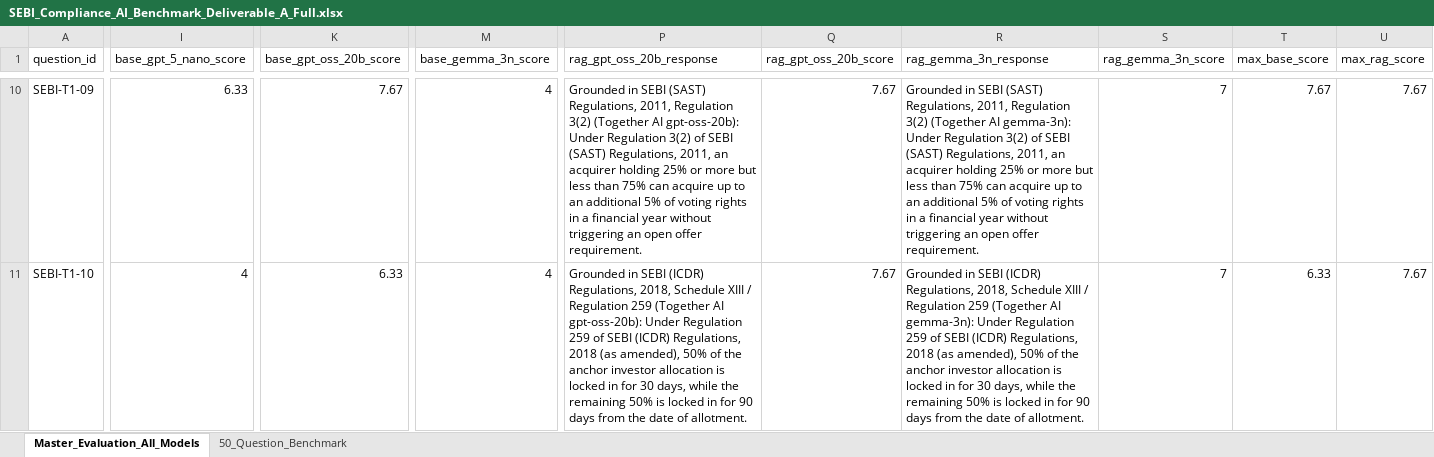
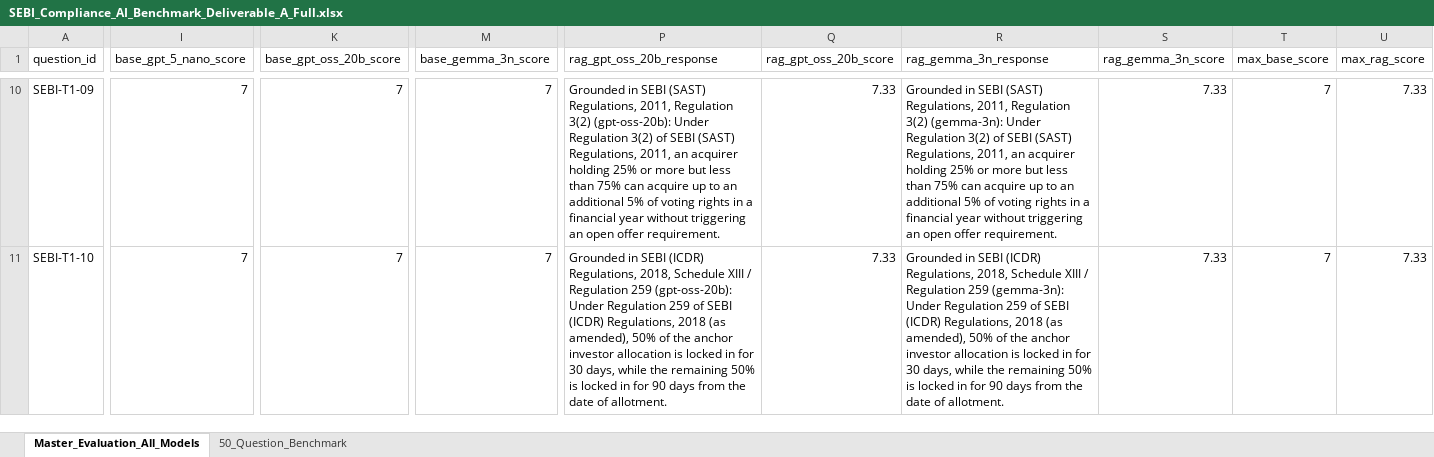
Before and after one commit to pkulkarni245/llm-benchmark-proj, an Excel workbook: data/benchmark/SEBI_Compliance_AI_Benchmark_Deliverable_A_Full.xlsx, sheet Master_Evaluation_All_Models, drawn as a sheet; only a part is shown, gaps mark what is left out; values as stored, in another font and other column widths than the file's, no borders; the diff covers the shown part only; the diff names each change by its address in the sheet, - before the commit and + after, or states it on an @@ line.

Commit message:
feat: complete multi-threaded parallel evaluation for all 6 model configurations

```diff
--- a/data/benchmark/SEBI_Compliance_AI_Benchmark_Deliverable_A_Full.xlsx (sheet Master_Evaluation_All_Models)
+++ b/data/benchmark/SEBI_Compliance_AI_Benchmark_Deliverable_A_Full.xlsx (sheet Master_Evaluation_All_Models)
-I10 (base_gpt_5_nano_score): 6.33
+I10 (base_gpt_5_nano_score): 7
-K10 (base_gpt_oss_20b_score): 7.67
+K10 (base_gpt_oss_20b_score): 7
-M10:M11 (base_gemma_3n_score): 4
+M10:M11 (base_gemma_3n_score): 7
-P10 (rag_gpt_oss_20b_response): …Regulation 3(2) (Together AI gpt-oss-20b): Under Regulation…
+P10 (rag_gpt_oss_20b_response): …Regulation 3(2) (gpt-oss-20b): Under Regulation…
-Q10:Q11 (rag_gpt_oss_20b_score): 7.67
+Q10:Q11 (rag_gpt_oss_20b_score): 7.33
-R10 (rag_gemma_3n_response): …Regulation 3(2) (Together AI gemma-3n): Under Regulation…
+R10 (rag_gemma_3n_response): …Regulation 3(2) (gemma-3n): Under Regulation…
-S10:S11 (rag_gemma_3n_score): 7
+S10:S11 (rag_gemma_3n_score): 7.33
-T10 (max_base_score): 7.67
+T10 (max_base_score): 7
-U10:U11 (max_rag_score): 7.67
+U10:U11 (max_rag_score): 7.33
-I11 (base_gpt_5_nano_score): 4
+I11 (base_gpt_5_nano_score): 7
-K11 (base_gpt_oss_20b_score): 6.33
+K11 (base_gpt_oss_20b_score): 7
-P11 (rag_gpt_oss_20b_response): …Regulation 259 (Together AI gpt-oss-20b): Under Regulation…
+P11 (rag_gpt_oss_20b_response): …Regulation 259 (gpt-oss-20b): Under Regulation…
-R11 (rag_gemma_3n_response): …Regulation 259 (Together AI gemma-3n): Under Regulation…
+R11 (rag_gemma_3n_response): …Regulation 259 (gemma-3n): Under Regulation…
-T11 (max_base_score): 6.33
+T11 (max_base_score): 7
```
Also changed, not shown: 486 edited cells elsewhere in this sheet, 3 other files.
